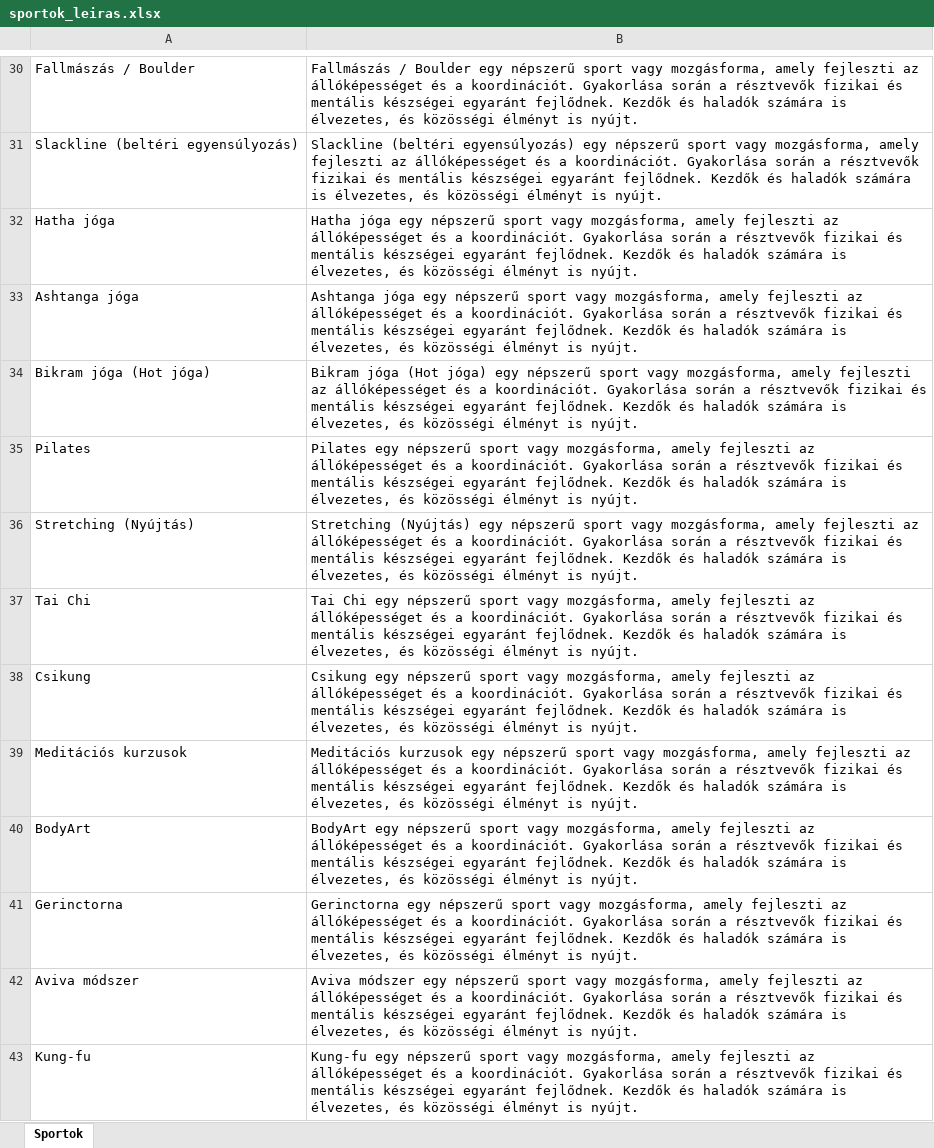
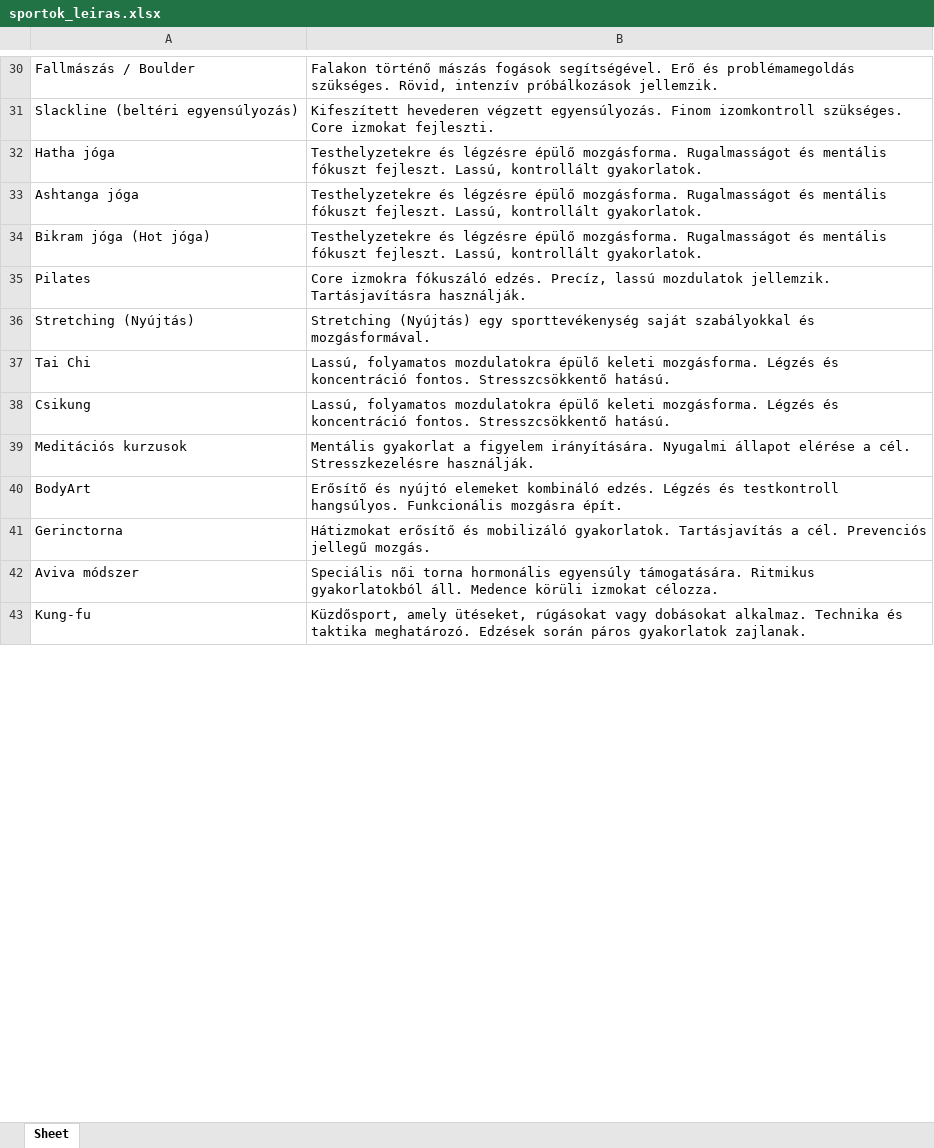
Before and after one commit to minorharpman/ai_prog_pub, an Excel workbook: hirlevel_11/sportok_leiras.xlsx, sheet Sheet, drawn as a sheet; only a part is shown, gaps mark what is left out; values as stored, in another font and other column widths than the file's, no borders; the diff covers the shown part only; the diff names each change by its address in the sheet, - before the commit and + after, or states it on an @@ line.

```diff
--- a/hirlevel_11/sportok_leiras.xlsx (sheet Sheet)
+++ b/hirlevel_11/sportok_leiras.xlsx (sheet Sheet)
-sheet tab: Sportok
+sheet tab: Sheet
-B30: Fallmászás / Boulder egy népszerű sport vagy mozgásforma, amely fejleszti az állóképességet és a koordinációt. Gyakorlása során a résztvevők fizikai és mentális készségei egyaránt fejlődnek. Kezdők és haladók számára is élvezetes, és közösségi élményt is nyújt.
+B30: Falakon történő mászás fogások segítségével. Erő és problémamegoldás szükséges. Rövid, intenzív próbálkozások jellemzik.
-B31: Slackline (beltéri egyensúlyozás) egy népszerű sport vagy mozgásforma, amely fejleszti az állóképességet és a koordinációt. Gyakorlása során a résztvevők fizikai és mentális készségei egyaránt fejlődnek. Kezdők és haladók számára is élvezetes, és közösségi élményt is nyújt.
+B31: Kifeszített hevederen végzett egyensúlyozás. Finom izomkontroll szükséges. Core izmokat fejleszti.
-B32: Hatha jóga egy népszerű sport vagy mozgásforma, amely fejleszti az állóképességet és a koordinációt. Gyakorlása során a résztvevők fizikai és mentális készségei egyaránt fejlődnek. Kezdők és haladók számára is élvezetes, és közösségi élményt is nyújt.
+B32: Testhelyzetekre és légzésre épülő mozgásforma. Rugalmasságot és mentális fókuszt fejleszt. Lassú, kontrollált gyakorlatok.
-B33: Ashtanga jóga egy népszerű sport vagy mozgásforma, amely fejleszti az állóképességet és a koordinációt. Gyakorlása során a résztvevők fizikai és mentális készségei egyaránt fejlődnek. Kezdők és haladók számára is élvezetes, és közösségi élményt is nyújt.
+B33: Testhelyzetekre és légzésre épülő mozgásforma. Rugalmasságot és mentális fókuszt fejleszt. Lassú, kontrollált gyakorlatok.
-B34: Bikram jóga (Hot jóga) egy népszerű sport vagy mozgásforma, amely fejleszti az állóképességet és a koordinációt. Gyakorlása során a résztvevők fizikai és mentális készségei egyaránt fejlődnek. Kezdők és haladók számára is élvezetes, és közösségi élményt is nyújt.
+B34: Testhelyzetekre és légzésre épülő mozgásforma. Rugalmasságot és mentális fókuszt fejleszt. Lassú, kontrollált gyakorlatok.
-B35: Pilates egy népszerű sport vagy mozgásforma, amely fejleszti az állóképességet és a koordinációt. Gyakorlása során a résztvevők fizikai és mentális készségei egyaránt fejlődnek. Kezdők és haladók számára is élvezetes, és közösségi élményt is nyújt.
+B35: Core izmokra fókuszáló edzés. Precíz, lassú mozdulatok jellemzik. Tartásjavításra használják.
-B36: …(Nyújtás) egy népszerű sport vagy mozgásforma, amely fejleszti az állóképességet és a koordinációt. Gyakorlása során a résztvevők fizikai és mentális készségei egyaránt fejlődnek. Kezdők és haladók számára is élvezetes, és közösségi élményt is nyújt.
+B36: …(Nyújtás) egy sporttevékenység saját szabályokkal és mozgásformával.
-B37: Tai Chi egy népszerű sport vagy mozgásforma, amely fejleszti az állóképességet és a koordinációt. Gyakorlása során a résztvevők fizikai és mentális készségei egyaránt fejlődnek. Kezdők és haladók számára is élvezetes, és közösségi élményt is nyújt.
+B37: Lassú, folyamatos mozdulatokra épülő keleti mozgásforma. Légzés és koncentráció fontos. Stresszcsökkentő hatású.
-B38: Csikung egy népszerű sport vagy mozgásforma, amely fejleszti az állóképességet és a koordinációt. Gyakorlása során a résztvevők fizikai és mentális készségei egyaránt fejlődnek. Kezdők és haladók számára is élvezetes, és közösségi élményt is nyújt.
+B38: Lassú, folyamatos mozdulatokra épülő keleti mozgásforma. Légzés és koncentráció fontos. Stresszcsökkentő hatású.
-B39: Meditációs kurzusok egy népszerű sport vagy mozgásforma, amely fejleszti az állóképességet és a koordinációt. Gyakorlása során a résztvevők fizikai és mentális készségei egyaránt fejlődnek. Kezdők és haladók számára is élvezetes, és közösségi élményt is nyújt.
+B39: Mentális gyakorlat a figyelem irányítására. Nyugalmi állapot elérése a cél. Stresszkezelésre használják.
-B40: BodyArt egy népszerű sport vagy mozgásforma, amely fejleszti az állóképességet és a koordinációt. Gyakorlása során a résztvevők fizikai és mentális készségei egyaránt fejlődnek. Kezdők és haladók számára is élvezetes, és közösségi élményt is nyújt.
+B40: Erősítő és nyújtó elemeket kombináló edzés. Légzés és testkontroll hangsúlyos. Funkcionális mozgásra épít.
-B41: Gerinctorna egy népszerű sport vagy mozgásforma, amely fejleszti az állóképességet és a koordinációt. Gyakorlása során a résztvevők fizikai és mentális készségei egyaránt fejlődnek. Kezdők és haladók számára is élvezetes, és közösségi élményt is nyújt.
+B41: Hátizmokat erősítő és mobilizáló gyakorlatok. Tartásjavítás a cél. Prevenciós jellegű mozgás.
-B42: Aviva módszer egy népszerű sport vagy mozgásforma, amely fejleszti az állóképességet és a koordinációt. Gyakorlása során a résztvevők fizikai és mentális készségei egyaránt fejlődnek. Kezdők és haladók számára is élvezetes, és közösségi élményt is nyújt.
+B42: Speciális női torna hormonális egyensúly támogatására. Ritmikus gyakorlatokból áll. Medence körüli izmokat célozza.
-B43: Kung-fu egy népszerű sport vagy mozgásforma, amely fejleszti az állóképességet és a koordinációt. Gyakorlása során a résztvevők fizikai és mentális készségei egyaránt fejlődnek. Kezdők és haladók számára is élvezetes, és közösségi élményt is nyújt.
+B43: Küzdősport, amely ütéseket, rúgásokat vagy dobásokat alkalmaz. Technika és taktika meghatározó. Edzések során páros gyakorlatok zajlanak.
```
Also changed, not shown: 86 edited cells elsewhere in this sheet.
